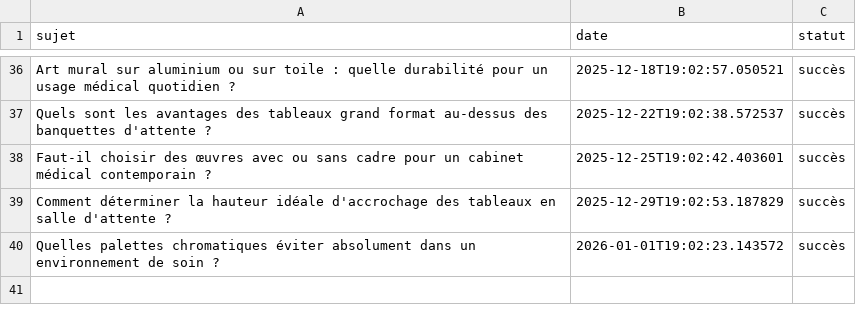
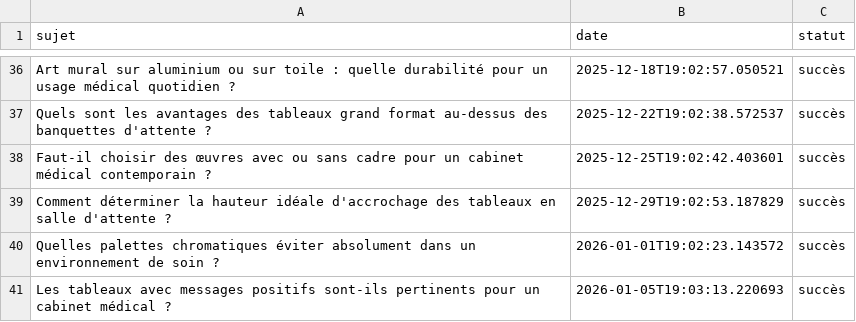
Before and after one commit to Metalosmose21/Cabinet-m-dical-2, a CSV file: sujets_traites.csv, drawn as a sheet; only a part is shown, gaps mark what is left out; the diff names each change by its address in the sheet, - before the commit and + after, or states it on an @@ line.

```diff
--- a/sujets_traites.csv
+++ b/sujets_traites.csv
+row 41: Les tableaux avec messages positifs sont-ils pertinents pour un cabinet médical ? | 2026-01-05T19:03:13.220693 | succès
```
Also changed, not shown: sujets.csv.
